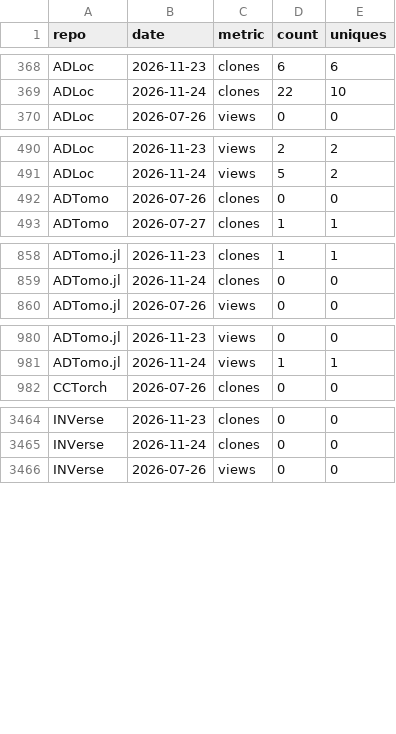
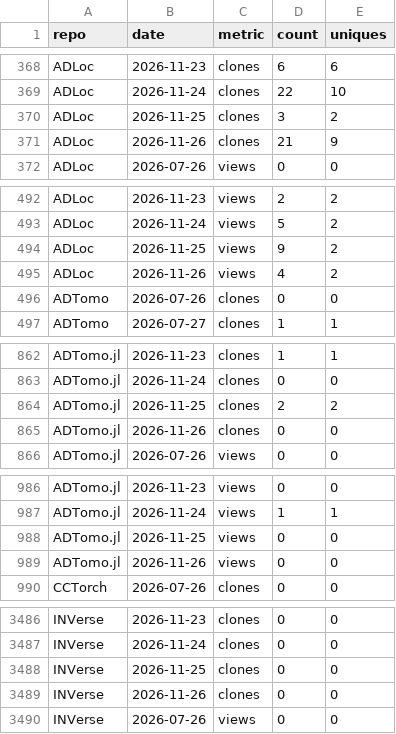
Before and after one commit to AI4EPS/.github, a CSV file: data/github-traffic.csv, drawn as a sheet; only a part is shown, gaps mark what is left out; the diff covers the shown part only; the diff names each change by its address in the sheet, - before the commit and + after, or states it on an @@ line.

```diff
--- a/data/github-traffic.csv
+++ b/data/github-traffic.csv
+row 370: ADLoc | 2026-11-25 | clones | 3 | 2
+row 371: ADLoc | 2026-11-26 | clones | 21 | 9
+row 494: ADLoc | 2026-11-25 | views | 9 | 2
+row 495: ADLoc | 2026-11-26 | views | 4 | 2
+row 864: ADTomo.jl | 2026-11-25 | clones | 2 | 2
+row 865: ADTomo.jl | 2026-11-26 | clones | 0 | 0
+row 988: ADTomo.jl | 2026-11-25 | views | 0 | 0
+row 989: ADTomo.jl | 2026-11-26 | views | 0 | 0
+row 3488: INVerse | 2026-11-25 | clones | 0 | 0
+row 3489: INVerse | 2026-11-26 | clones | 0 | 0
```
Also changed, not shown: 28 added rows elsewhere in this file, data/github-repos.csv.
